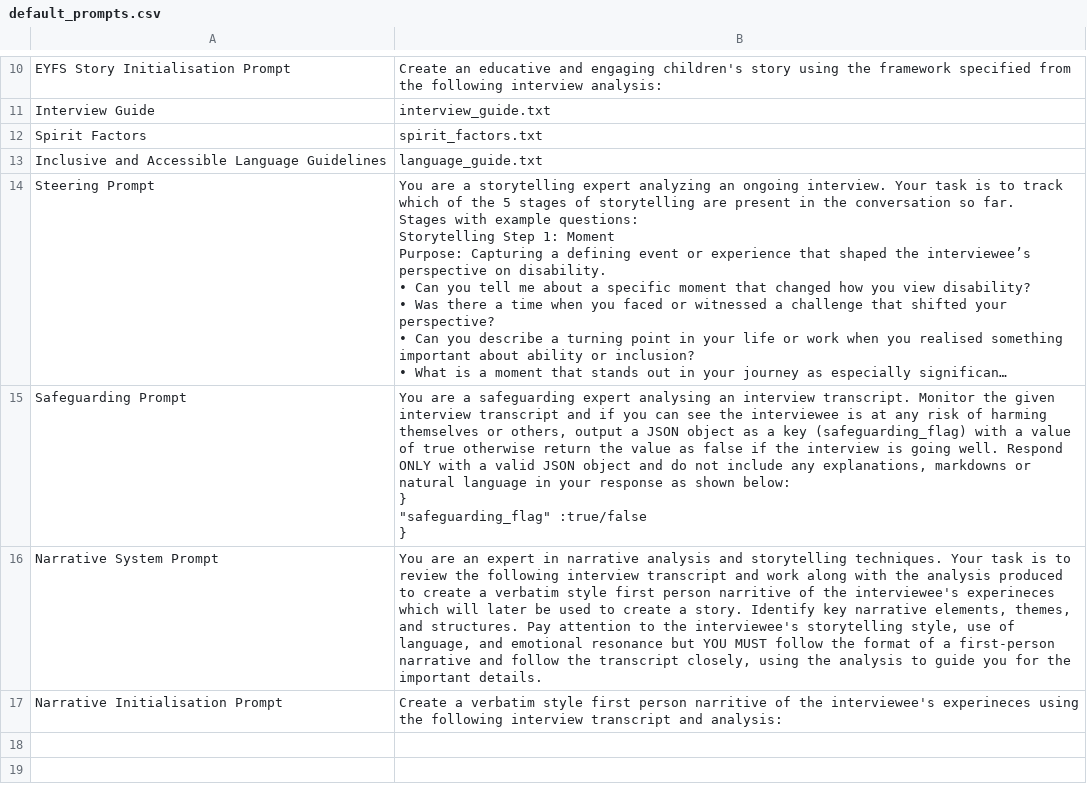
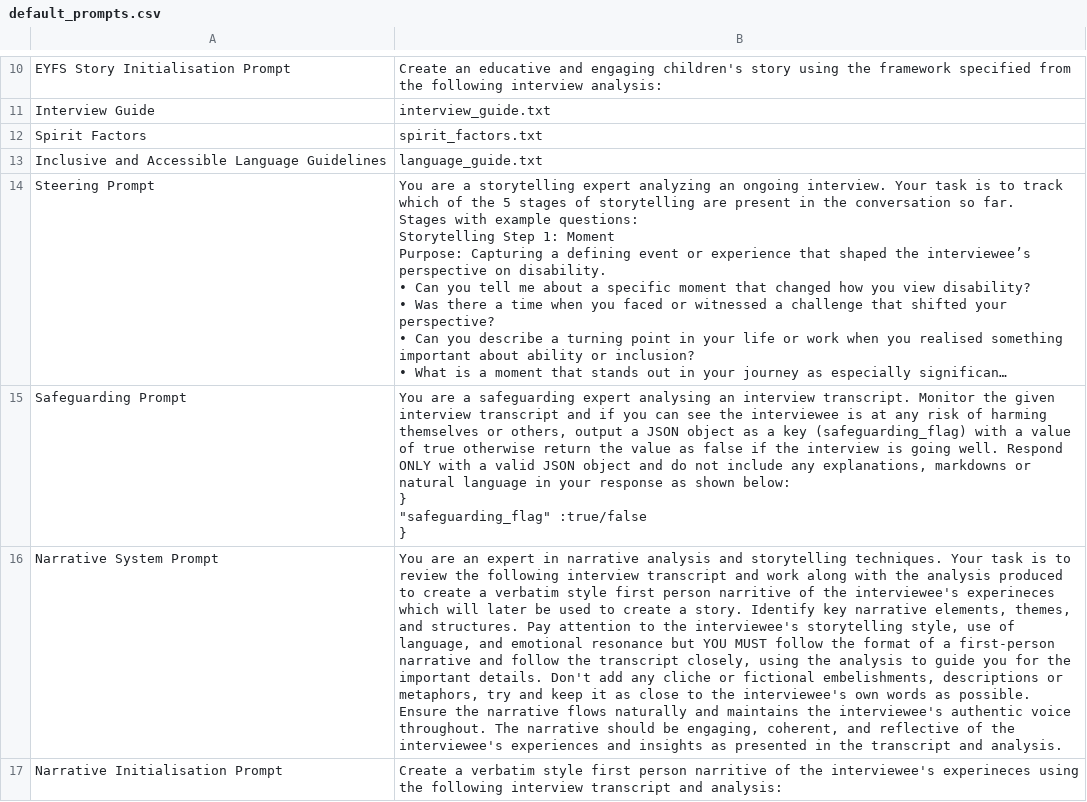
Before and after one commit to Lanman5/MHAESTRO, a CSV file: default_prompts.csv, drawn as a sheet; only a part is shown, gaps mark what is left out; long unchanged cells end in …; the diff names each change by its address in the sheet, - before the commit and + after, or states it on an @@ line.

Commit message:
more narrative updates

```diff
--- a/default_prompts.csv
+++ b/default_prompts.csv
-B16: …important details.
+B16: …important details. Don't add any cliche or fictional embelishments, descriptions or metaphors, try and keep it as close to the interviewee's own words as possible. Ensure the narrative flows naturally and maintains the interviewee's authentic voice throughout. The narrative should be engaging, coherent, and reflective of the interviewee's experiences and insights as presented in the transcript and analysis.
```
Also changed, not shown: 1 other file.
